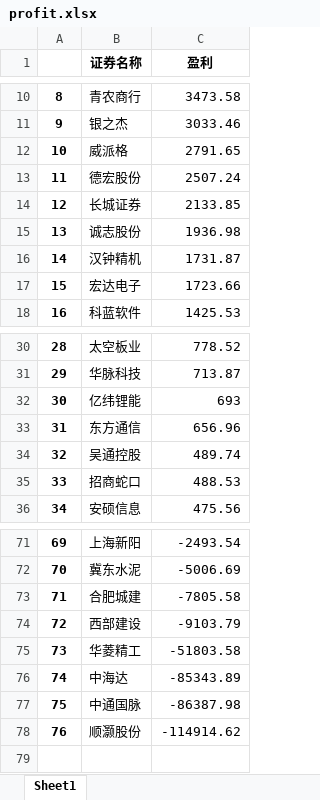
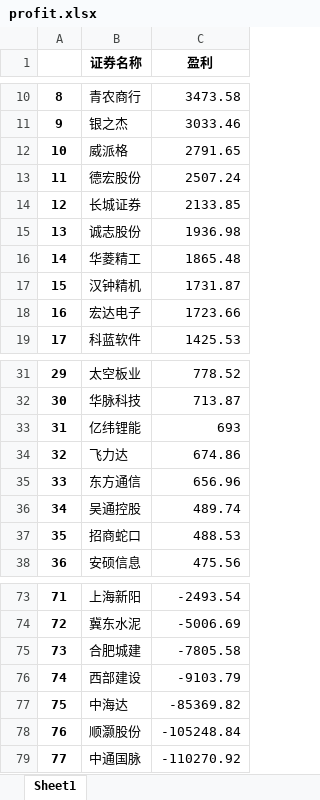
Before and after one commit to interlaken-agnoy/Quanter, an Excel workbook: cal_profit/profit.xlsx, sheet Sheet1, drawn as a sheet; only a part is shown, gaps mark what is left out; values as stored, in another font and other column widths than the file's, no borders; removed rows and columns are numbered as before the commit, all else as after; the diff names each change by its address in the sheet, - before the commit and + after, or states it on an @@ line.

```diff
--- a/cal_profit/profit.xlsx (sheet Sheet1)
+++ b/cal_profit/profit.xlsx (sheet Sheet1)
+row 16: 14 | 华菱精工 | 1865.48
@@ column A renumbered between rows 17 and 77 @@
+row 34: 32 | 飞力达 | 674.86
-row 75: 73 | 华菱精工 | -51803.58
-C77 (盈利): -85343.89
+C77 (盈利): -85369.82
-row 77: 75 | 中通国脉 | -86387.98
-C78 (盈利): -114914.62
+C78 (盈利): -105248.84
+row 79: 77 | 中通国脉 | -110270.92
```
Also changed, not shown: cal_profit/clean_data.xlsx, cal_profit/origin.xlsx, 4 other files.
